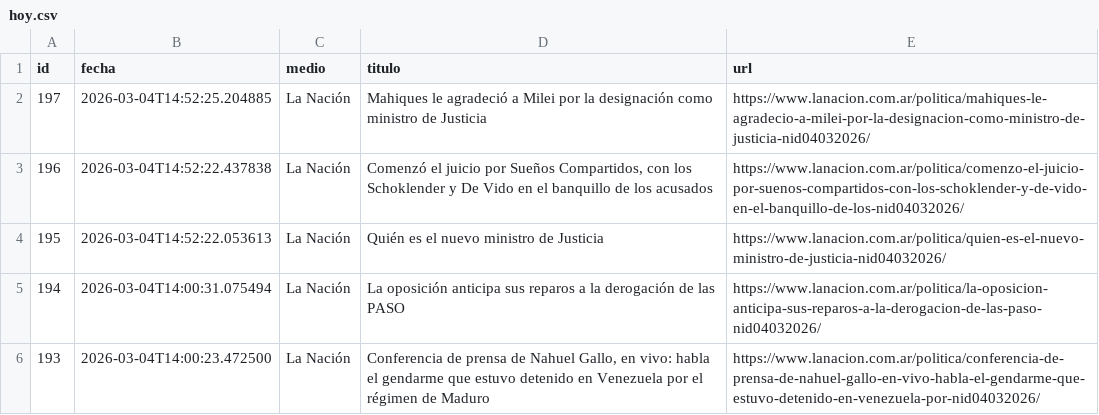
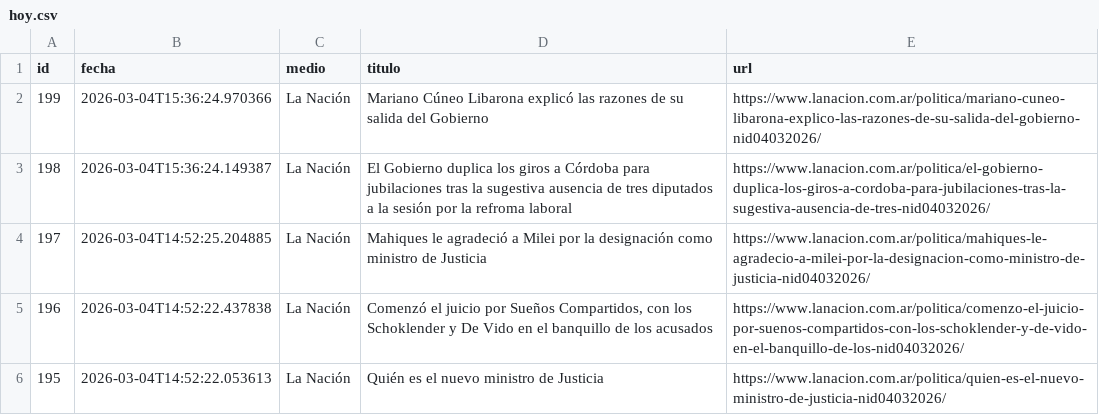
Before and after one commit to ElvisChatzky/BusProyect, a CSV file: data/hoy.csv, drawn as a sheet; only a part is shown; the shorter side is filled out with more unchanged rows.

```diff
--- a/data/hoy.csv
+++ b/data/hoy.csv
@@ -1,2 +1,4 @@
 id,fecha,medio,titulo,url
+199,2026-03-04T15:36:24.970366,La Nación,Mariano Cúneo Libarona explicó las razones de su salida del Gobierno,https://www.lanacion.com.ar/politica/mariano-cuneo-libarona-explico-las-razones-de-su-salida-del-gobierno-nid04032026/
+198,2026-03-04T15:36:24.149387,La Nación,El Gobierno duplica los giros a Córdoba para jubilaciones tras la sugestiva ausencia de tres diputados a la sesión por la refroma laboral,https://www.lanacion.com.ar/politica/el-gobierno-duplica-los-giros-a-cordoba-para-jubilaciones-tras-la-sugestiva-ausencia-de-tres-nid04032026/
 197,2026-03-04T14:52:25.204885,La Nación,Mahiques le agradeció a Milei por la designación como ministro de Justicia,https://www.lanacion.com.ar/politica/mahiques-le-agradecio-a-milei-por-la-designacion-como-ministro-de-justicia-nid04032026/
```
Also changed, not shown: data/historico.csv, 1 other file.
